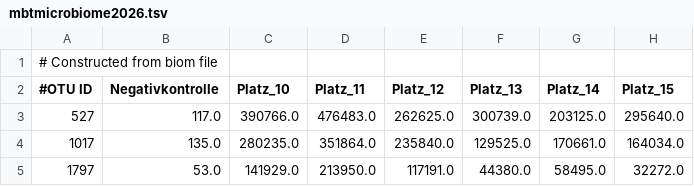
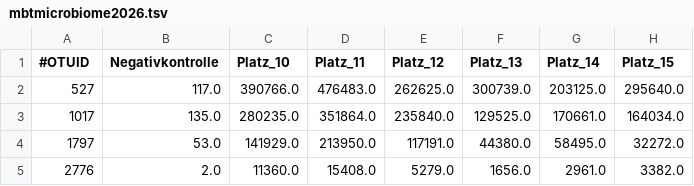
Before and after one commit to barrantesisrael/mbtmicrobiome2023, a TSV file: data2026/mbtmicrobiome2026.tsv, drawn as a sheet; only a part is shown; the shorter side is filled out with more unchanged rows; removed rows and columns are numbered as before the commit, all else as after; rows hold the shown columns only; the diff names each change by its address in the sheet, - before the commit and + after, or states it on an @@ line.

Commit message:
Fix header format in mbtmicrobiome2026.tsv

```diff
--- a/data2026/mbtmicrobiome2026.tsv
+++ b/data2026/mbtmicrobiome2026.tsv
-row 1: # Constructed from biom file
-A1: #OTU ID
+A1: #OTUID
```
